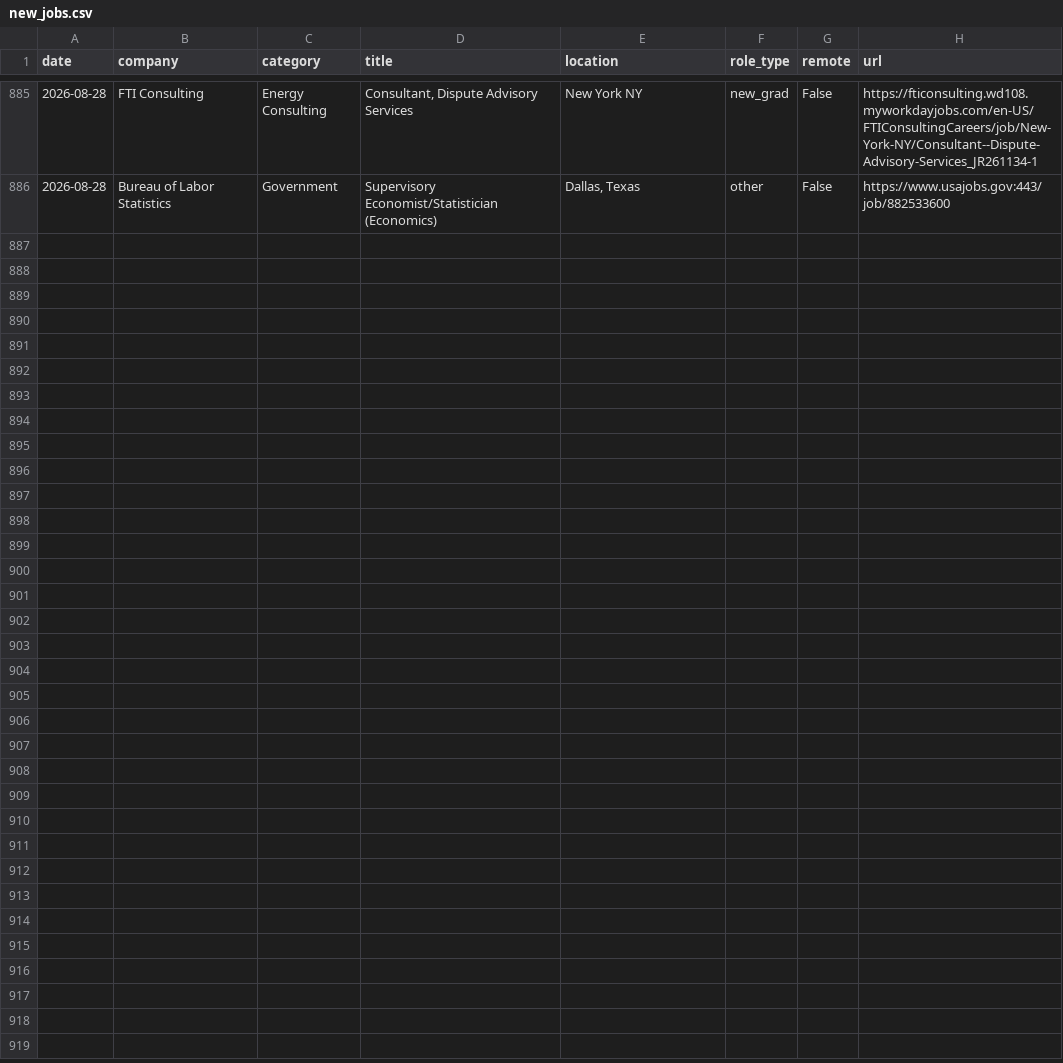
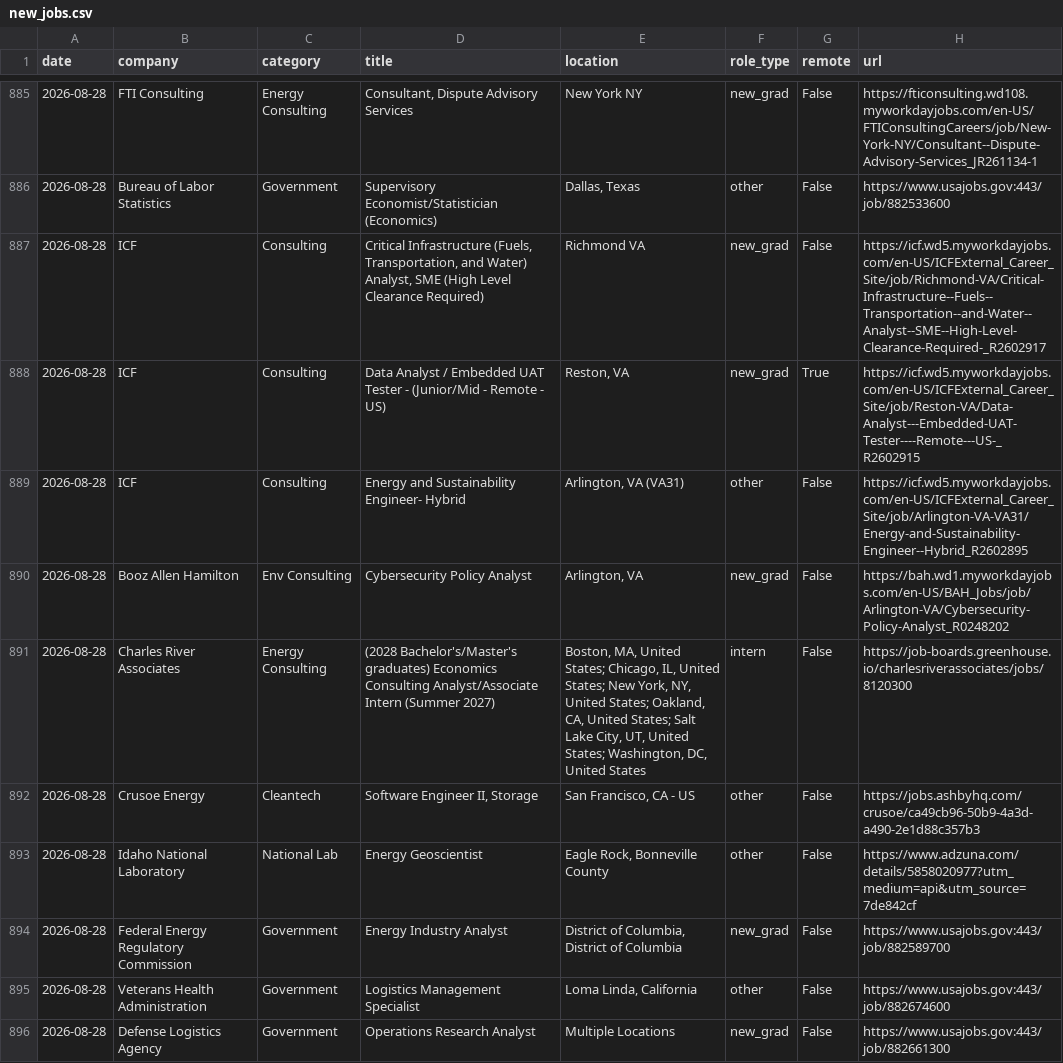
Before and after one commit to calvincj/job-tracker, a CSV file: data/new_jobs.csv, drawn as a sheet; only a part is shown, gaps mark what is left out; the diff names each change by its address in the sheet, - before the commit and + after, or states it on an @@ line.

```diff
--- a/data/new_jobs.csv
+++ b/data/new_jobs.csv
+row 887: 2026-08-28 | ICF | Consulting | Critical Infrastructure (Fuels, Transportation, and Water) Analyst, SME (High Level Clearance Required) | Richmond VA | new_grad | False | https://icf.wd5.myworkdayjobs.com/en-US/ICFExternal_Career_Site/job/Richmond-VA/Critical-Infrastructure--Fuels--Transportation--and-Water--Analyst--SME--High-Level-Clearance-Required-_R2602917
+row 888: 2026-08-28 | ICF | Consulting | Data Analyst / Embedded UAT Tester - (Junior/Mid - Remote - US) | Reston, VA | new_grad | True | https://icf.wd5.myworkdayjobs.com/en-US/ICFExternal_Career_Site/job/Reston-VA/Data-Analyst---Embedded-UAT-Tester----Remote---US-_R2602915
+row 889: 2026-08-28 | ICF | Consulting | Energy and Sustainability Engineer- Hybrid | Arlington, VA (VA31) | other | False | https://icf.wd5.myworkdayjobs.com/en-US/ICFExternal_Career_Site/job/Arlington-VA-VA31/Energy-and-Sustainability-Engineer--Hybrid_R2602895
+row 890: 2026-08-28 | Booz Allen Hamilton | Env Consulting | Cybersecurity Policy Analyst | Arlington, VA | new_grad | False | https://bah.wd1.myworkdayjobs.com/en-US/BAH_Jobs/job/Arlington-VA/Cybersecurity-Policy-Analyst_R0248202
+row 891: 2026-08-28 | Charles River Associates | Energy Consulting | (2028 Bachelor's/Master's graduates) Economics Consulting Analyst/Associate Intern (Summer 2027) | Boston, MA, United States; Chicago, IL, United States; New York, NY, United States; Oakland, CA, United States; Salt Lake City, UT, United States; Washington, DC, United States | intern | False | https://job-boards.greenhouse.io/charlesriverassociates/jobs/8120300
+row 892: 2026-08-28 | Crusoe Energy | Cleantech | Software Engineer II, Storage | San Francisco, CA - US | other | False | https://jobs.ashbyhq.com/crusoe/ca49cb96-50b9-4a3d-a490-2e1d88c357b3
+row 893: 2026-08-28 | Idaho National Laboratory | National Lab | Energy Geoscientist | Eagle Rock, Bonneville County | other | False | https://www.adzuna.com/details/5858020977?utm_medium=api&utm_source=7de842cf
+row 894: 2026-08-28 | Federal Energy Regulatory Commission | Government | Energy Industry Analyst | District of Columbia, District of Columbia | new_grad | False | https://www.usajobs.gov:443/job/882589700
+row 895: 2026-08-28 | Veterans Health Administration | Government | Logistics Management Specialist | Loma Linda, California | other | False | https://www.usajobs.gov:443/job/882674600
+row 896: 2026-08-28 | Defense Logistics Agency | Government | Operations Research Analyst | Multiple Locations | new_grad | False | https://www.usajobs.gov:443/job/882661300
```
Also changed, not shown: 3 other files.
